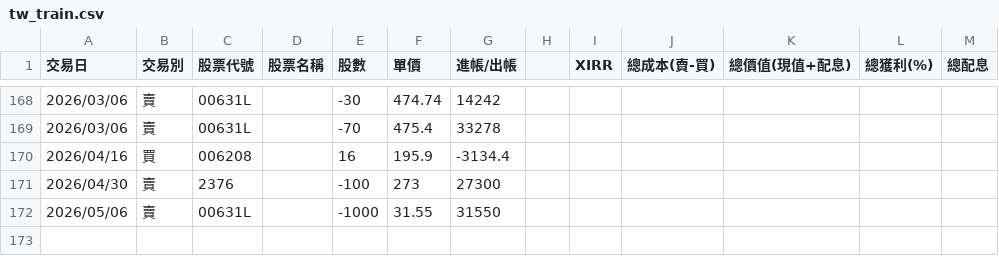
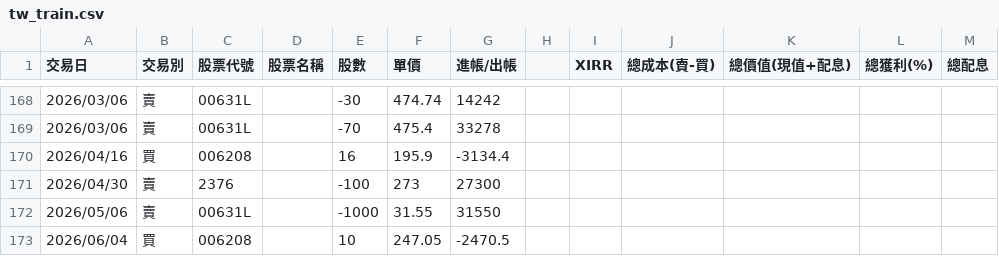
Before and after one commit to tim12332000/TW_ETF, a CSV file: tw_train.csv, drawn as a sheet; only a part is shown, gaps mark what is left out.

```diff
--- a/tw_train.csv
+++ b/tw_train.csv
@@ -172 +172,2 @@
 2026/05/06,賣,00631L,,-1000,31.55,31550,,,,,,
+2026/06/04,買,006208,,10,247.05,-2470.5,,,,,,
```
Also changed, not shown: 20 other files.
